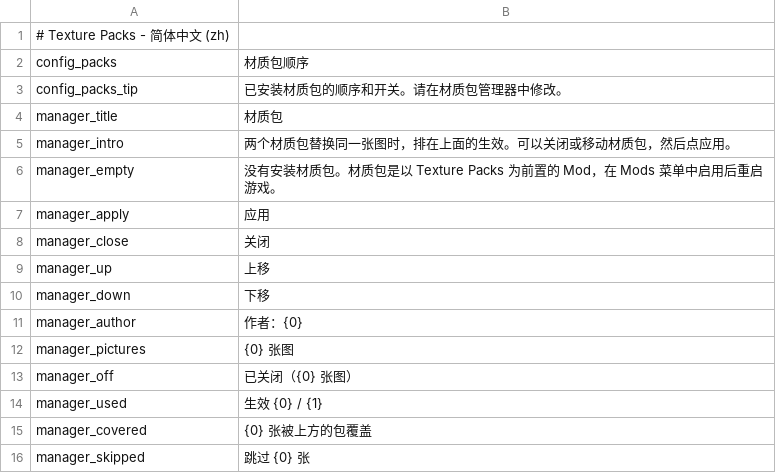
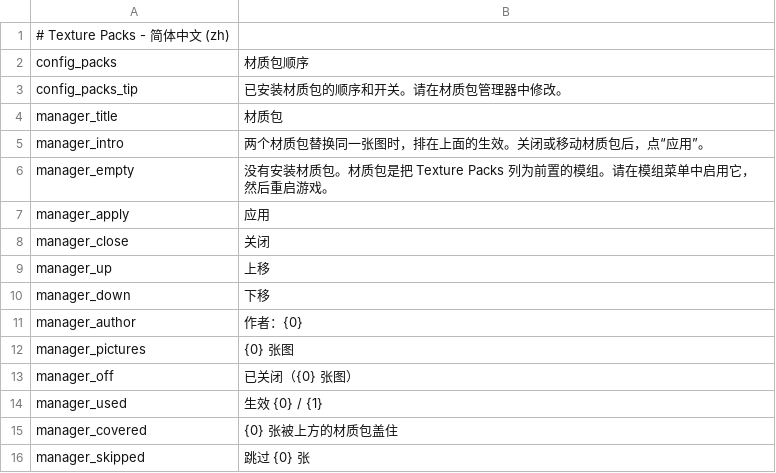
Before and after one commit to KCN-judu/ProbablyStolen-TexturePacks, a CSV file: Localization/zh.csv, drawn as a sheet.

Commit message:
fix: tighten the Chinese in-game text

```diff
--- a/Localization/zh.csv
+++ b/Localization/zh.csv
@@ -4,4 +4,4 @@ config_packs_tip,已安装材质包的顺序和开关。请在材质包管理器
 manager_title,材质包
-manager_intro,两个材质包替换同一张图时，排在上面的生效。可以关闭或移动材质包，然后点应用。
-manager_empty,没有安装材质包。材质包是以 Texture Packs 为前置的 Mod，在 Mods 菜单中启用后重启游戏。
+manager_intro,两个材质包替换同一张图时，排在上面的生效。关闭或移动材质包后，点“应用”。
+manager_empty,没有安装材质包。材质包是把 Texture Packs 列为前置的模组。请在模组菜单中启用它，然后重启游戏。
 manager_apply,应用
@@ -14,3 +14,3 @@ manager_off,已关闭（{0} 张图）
 manager_used,生效 {0} / {1}
-manager_covered,{0} 张被上方的包覆盖
+manager_covered,{0} 张被上方的材质包盖住
 manager_skipped,跳过 {0} 张
```
